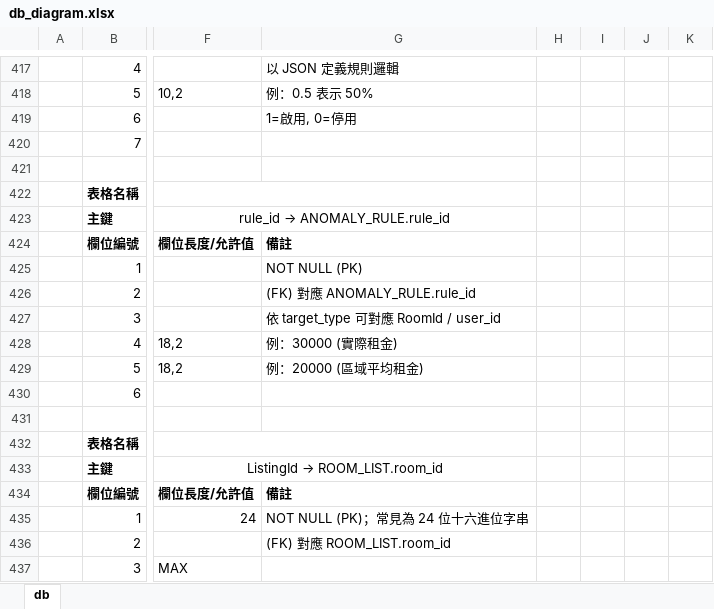
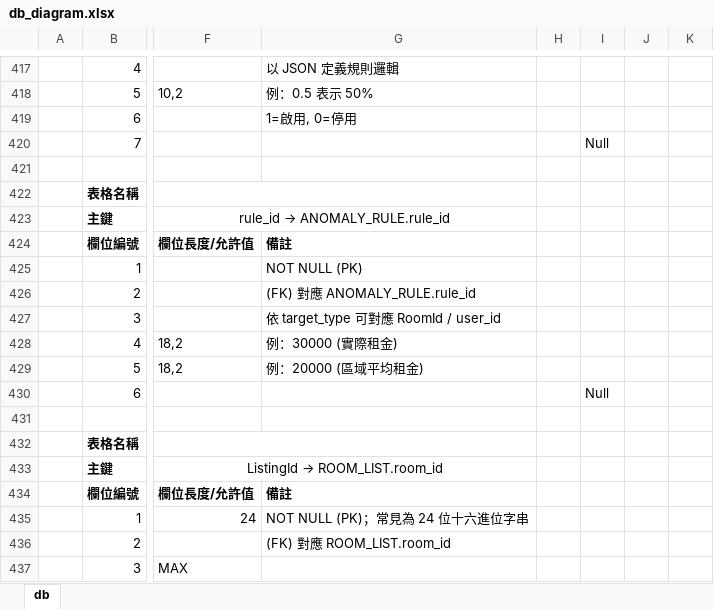
Before and after one commit to iSpanChase/RentalManagementPlatform, an Excel workbook: Document/專題/db_diagram.xlsx, sheet db, drawn as a sheet; only a part is shown, gaps mark what is left out; values as stored, in another font and other column widths than the file's, no borders; conditional formats not drawn; the diff covers the shown part only; the diff names each change by its address in the sheet, - before the commit and + after, or states it on an @@ line.

```diff
--- a/Document/專題/db_diagram.xlsx (sheet db)
+++ b/Document/專題/db_diagram.xlsx (sheet db)
-I420: (empty)
+I420: Null
-I430: (empty)
+I430: Null
```
Also changed, not shown: 3 added rows, 3 removed rows and 7 edited cells elsewhere in this sheet, 44 other files.
